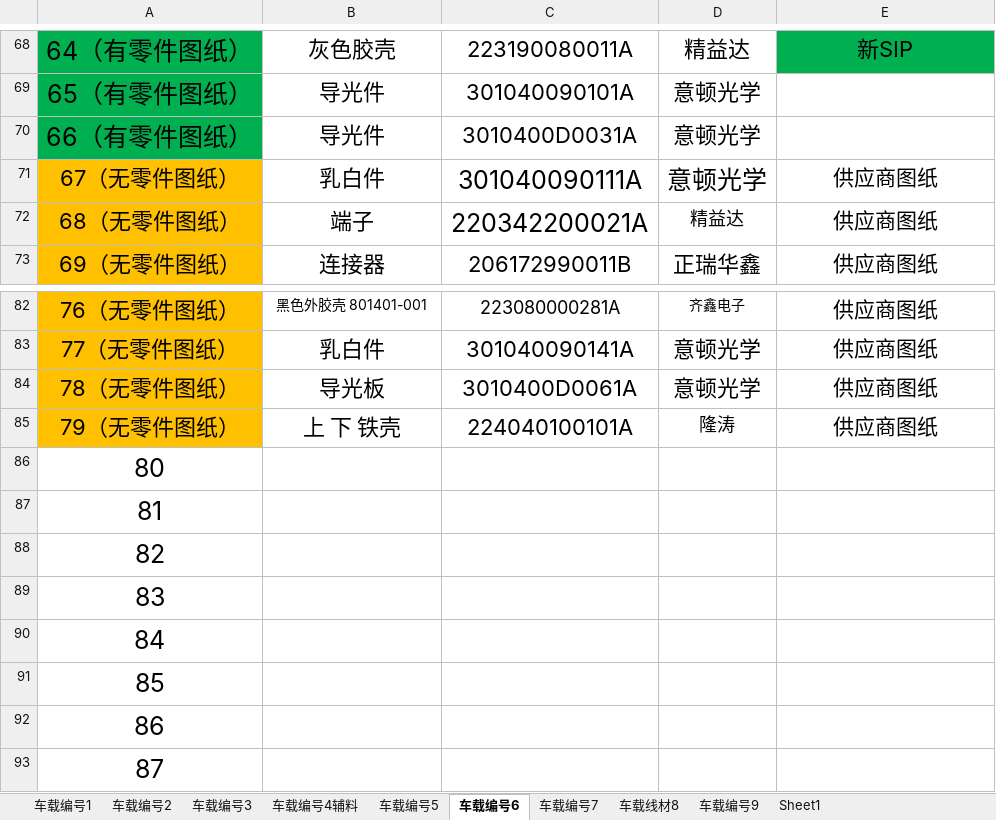
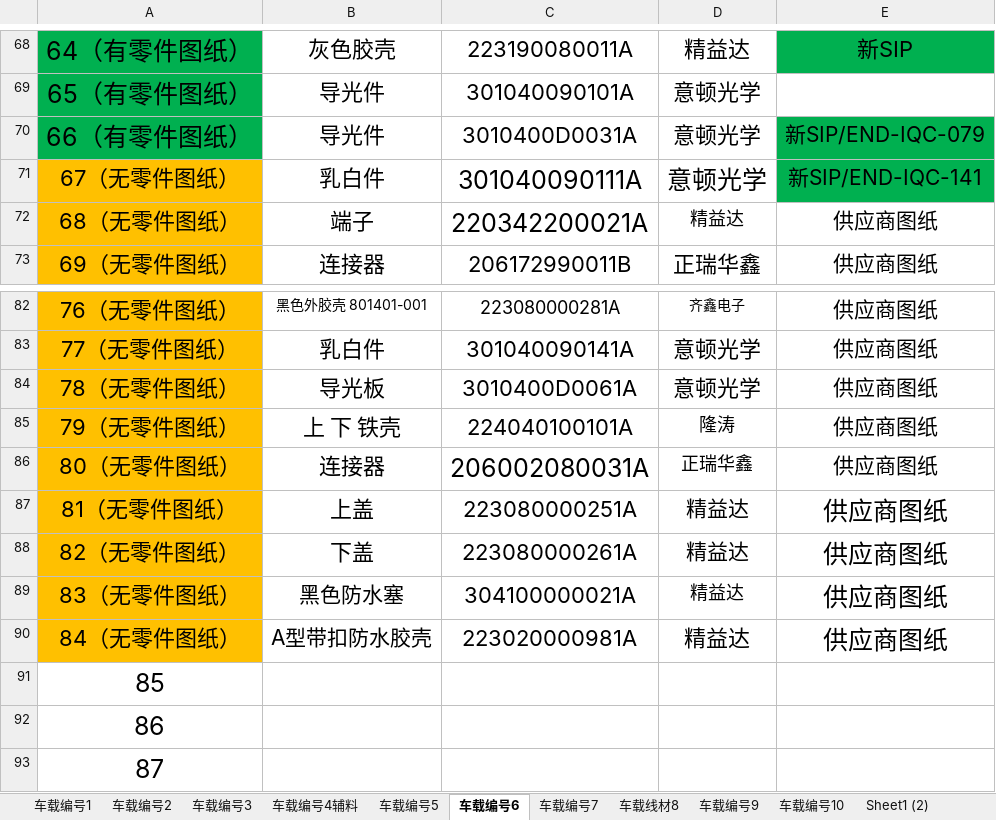
Before and after one commit to uiqc/uiqc.github.io, an Excel workbook: excel/汽车类图纸目录表.xlsx, sheet 车载编号6, drawn as a sheet; only a part is shown, gaps mark what is left out; values as stored, in another font and other column widths than the file's, no borders; removed rows and columns are numbered as before the commit, all else as after; the diff names each change by its address in the sheet, - before the commit and + after, or states it on an @@ line.

```diff
--- a/excel/汽车类图纸目录表.xlsx (sheet 车载编号6)
+++ b/excel/汽车类图纸目录表.xlsx (sheet 车载编号6)
+sheet tab: 车载编号10
+sheet tab: Sheet1 (2)
-E70: (empty)
+E70: 新SIP/END-IQC-079
-E70:E71 fill: none
+E70:E71 fill: #00B050
-E71: 供应商图纸
+E71: 新SIP/END-IQC-141
-row 86: 80
-row 87: 81
-row 88: 82
-row 89: 83
-row 90: 84
+row 86: 80（无零件图纸） | 连接器 | 206002080031A | 正瑞华鑫 | 供应商图纸
+row 87: 81（无零件图纸） | 上盖 | 223080000251A | 精益达 | 供应商图纸
+row 88: 82（无零件图纸） | 下盖 | 223080000261A | 精益达 | 供应商图纸
+row 89: 83（无零件图纸） | 黑色防水塞 | 304100000021A | 精益达 | 供应商图纸
+row 90: 84（无零件图纸） | A型带扣防水胶壳 | 223020000981A | 精益达 | 供应商图纸
```
Also changed, not shown: sheet 车载编号9, sheet 车载编号2, sheet 车载编号7, sheet 车载线材8.
